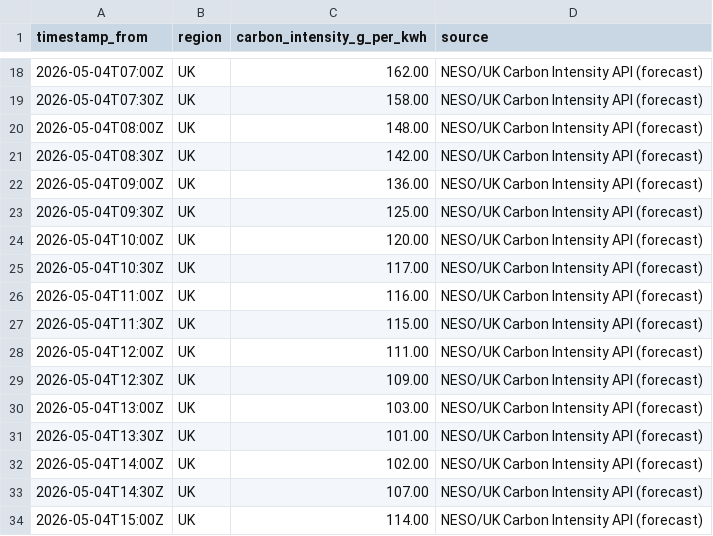
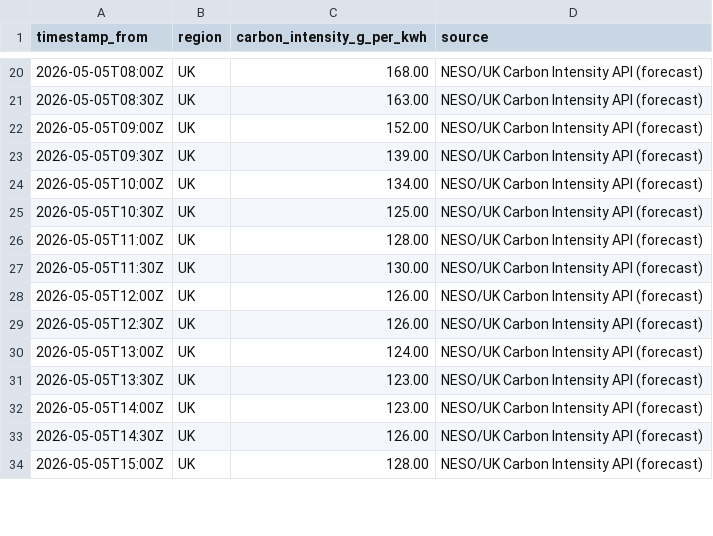
Before and after one commit to vlad12-k/green-ai-sizer-mvp, a CSV file: data/grid_intensity_uk_snapshot.csv, drawn as a sheet; only a part is shown, gaps mark what is left out; the diff covers the shown part only.

Commit message:
data: refresh UK grid intensity snapshot (auto) (#63)
Co-authored-by: github-actions[bot] <github-actions[bot]@users.noreply.github.com>

```diff
--- a/data/grid_intensity_uk_snapshot.csv
+++ b/data/grid_intensity_uk_snapshot.csv
@@ -18,17 +20,15 @@ timestamp_from,region,carbon_intensity_g_per_kwh,source
-2026-05-04T07:00Z,UK,162.00,NESO/UK Carbon Intensity API (forecast)
-2026-05-04T07:30Z,UK,158.00,NESO/UK Carbon Intensity API (forecast)
-2026-05-04T08:00Z,UK,148.00,NESO/UK Carbon Intensity API (forecast)
-2026-05-04T08:30Z,UK,142.00,NESO/UK Carbon Intensity API (forecast)
-2026-05-04T09:00Z,UK,136.00,NESO/UK Carbon Intensity API (forecast)
-2026-05-04T09:30Z,UK,125.00,NESO/UK Carbon Intensity API (forecast)
-2026-05-04T10:00Z,UK,120.00,NESO/UK Carbon Intensity API (forecast)
-2026-05-04T10:30Z,UK,117.00,NESO/UK Carbon Intensity API (forecast)
-2026-05-04T11:00Z,UK,116.00,NESO/UK Carbon Intensity API (forecast)
-2026-05-04T11:30Z,UK,115.00,NESO/UK Carbon Intensity API (forecast)
-2026-05-04T12:00Z,UK,111.00,NESO/UK Carbon Intensity API (forecast)
-2026-05-04T12:30Z,UK,109.00,NESO/UK Carbon Intensity API (forecast)
-2026-05-04T13:00Z,UK,103.00,NESO/UK Carbon Intensity API (forecast)
-2026-05-04T13:30Z,UK,101.00,NESO/UK Carbon Intensity API (forecast)
-2026-05-04T14:00Z,UK,102.00,NESO/UK Carbon Intensity API (forecast)
-2026-05-04T14:30Z,UK,107.00,NESO/UK Carbon Intensity API (forecast)
-2026-05-04T15:00Z,UK,114.00,NESO/UK Carbon Intensity API (forecast)
+2026-05-05T08:00Z,UK,168.00,NESO/UK Carbon Intensity API (forecast)
+2026-05-05T08:30Z,UK,163.00,NESO/UK Carbon Intensity API (forecast)
+2026-05-05T09:00Z,UK,152.00,NESO/UK Carbon Intensity API (forecast)
+2026-05-05T09:30Z,UK,139.00,NESO/UK Carbon Intensity API (forecast)
+2026-05-05T10:00Z,UK,134.00,NESO/UK Carbon Intensity API (forecast)
+2026-05-05T10:30Z,UK,125.00,NESO/UK Carbon Intensity API (forecast)
+2026-05-05T11:00Z,UK,128.00,NESO/UK Carbon Intensity API (forecast)
+2026-05-05T11:30Z,UK,130.00,NESO/UK Carbon Intensity API (forecast)
+2026-05-05T12:00Z,UK,126.00,NESO/UK Carbon Intensity API (forecast)
+2026-05-05T12:30Z,UK,126.00,NESO/UK Carbon Intensity API (forecast)
+2026-05-05T13:00Z,UK,124.00,NESO/UK Carbon Intensity API (forecast)
+2026-05-05T13:30Z,UK,123.00,NESO/UK Carbon Intensity API (forecast)
+2026-05-05T14:00Z,UK,123.00,NESO/UK Carbon Intensity API (forecast)
+2026-05-05T14:30Z,UK,126.00,NESO/UK Carbon Intensity API (forecast)
+2026-05-05T15:00Z,UK,128.00,NESO/UK Carbon Intensity API (forecast)
```
Also changed, not shown: 3 added rows, 1 removed row and 58 edited cells elsewhere in this file, 2 other files.
